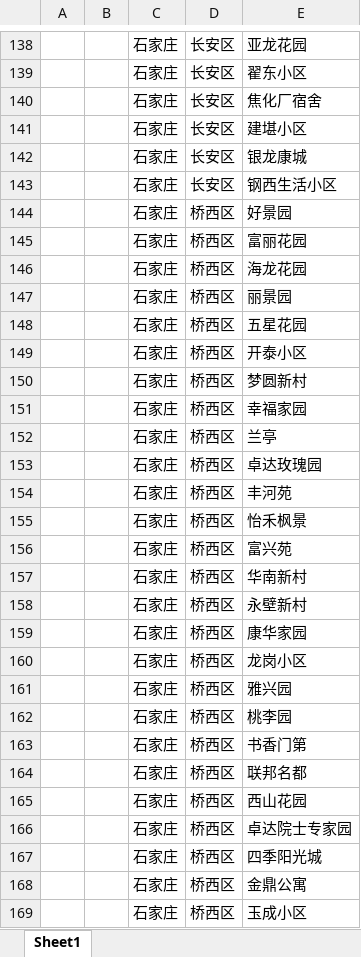
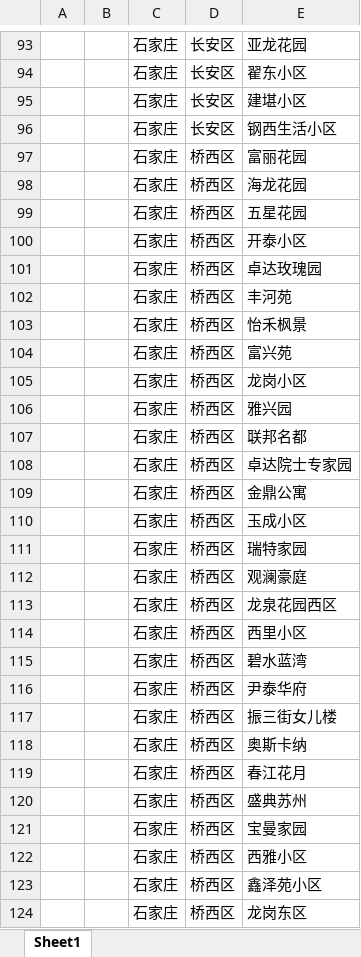
Before and after one commit to zcx-xxx/EDropAdminService, an Excel workbook: 仿真数据/石家庄市小区.xlsx, sheet Sheet1, drawn as a sheet; only a part is shown, gaps mark what is left out; the shorter side is filled out with more unchanged rows; values as stored, in another font and other column widths than the file's, no borders; the diff covers the shown part only; the diff names each change by its address in the sheet, - before the commit and + after, or states it on an @@ line.

```diff
--- a/仿真数据/石家庄市小区.xlsx (sheet Sheet1)
+++ b/仿真数据/石家庄市小区.xlsx (sheet Sheet1)
-row 140:  |  | 石家庄 | 长安区 | 焦化厂宿舍
-row 142:  |  | 石家庄 | 长安区 | 银龙康城
-row 144:  |  | 石家庄 | 桥西区 | 好景园
-row 147:  |  | 石家庄 | 桥西区 | 丽景园
-row 150:  |  | 石家庄 | 桥西区 | 梦圆新村
-row 151:  |  | 石家庄 | 桥西区 | 幸福家园
-row 152:  |  | 石家庄 | 桥西区 | 兰亭
-row 157:  |  | 石家庄 | 桥西区 | 华南新村
-row 158:  |  | 石家庄 | 桥西区 | 永壁新村
-row 159:  |  | 石家庄 | 桥西区 | 康华家园
-row 162:  |  | 石家庄 | 桥西区 | 桃李园
-row 163:  |  | 石家庄 | 桥西区 | 书香门第
-row 165:  |  | 石家庄 | 桥西区 | 西山花园
-row 167:  |  | 石家庄 | 桥西区 | 四季阳光城
```
Also changed, not shown: 103 removed rows and 1 edited cell elsewhere in this sheet, 7 other files.
